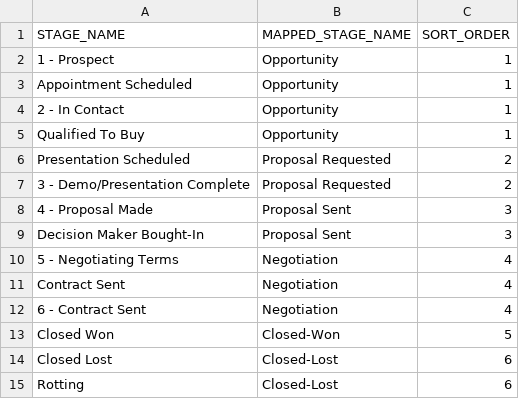
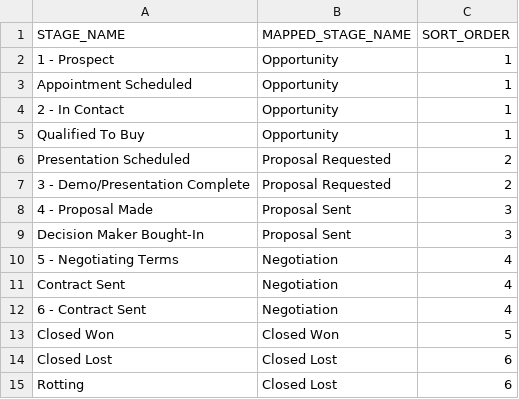
Before and after one commit to AccessRepo-dev/Access_holdings, a CSV file: seeds/hubspot/playfly_opportunity_stage_mapping.csv, drawn as a sheet.

```diff
--- a/seeds/hubspot/playfly_opportunity_stage_mapping.csv
+++ b/seeds/hubspot/playfly_opportunity_stage_mapping.csv
@@ -12,4 +12,4 @@ Contract Sent,Negotiation,4
 6 - Contract Sent,Negotiation,4
-Closed Won,Closed-Won,5
-Closed Lost,Closed-Lost,6
-Rotting,Closed-Lost,6
+Closed Won,Closed Won,5
+Closed Lost,Closed Lost,6
+Rotting,Closed Lost,6
```
Also changed, not shown: seeds/hubspot/wagway_opportunity_stage_mapping.csv, seeds/hubspot/wagway_pawville_opportunity_stage_mapping.csv, 16 other files.
